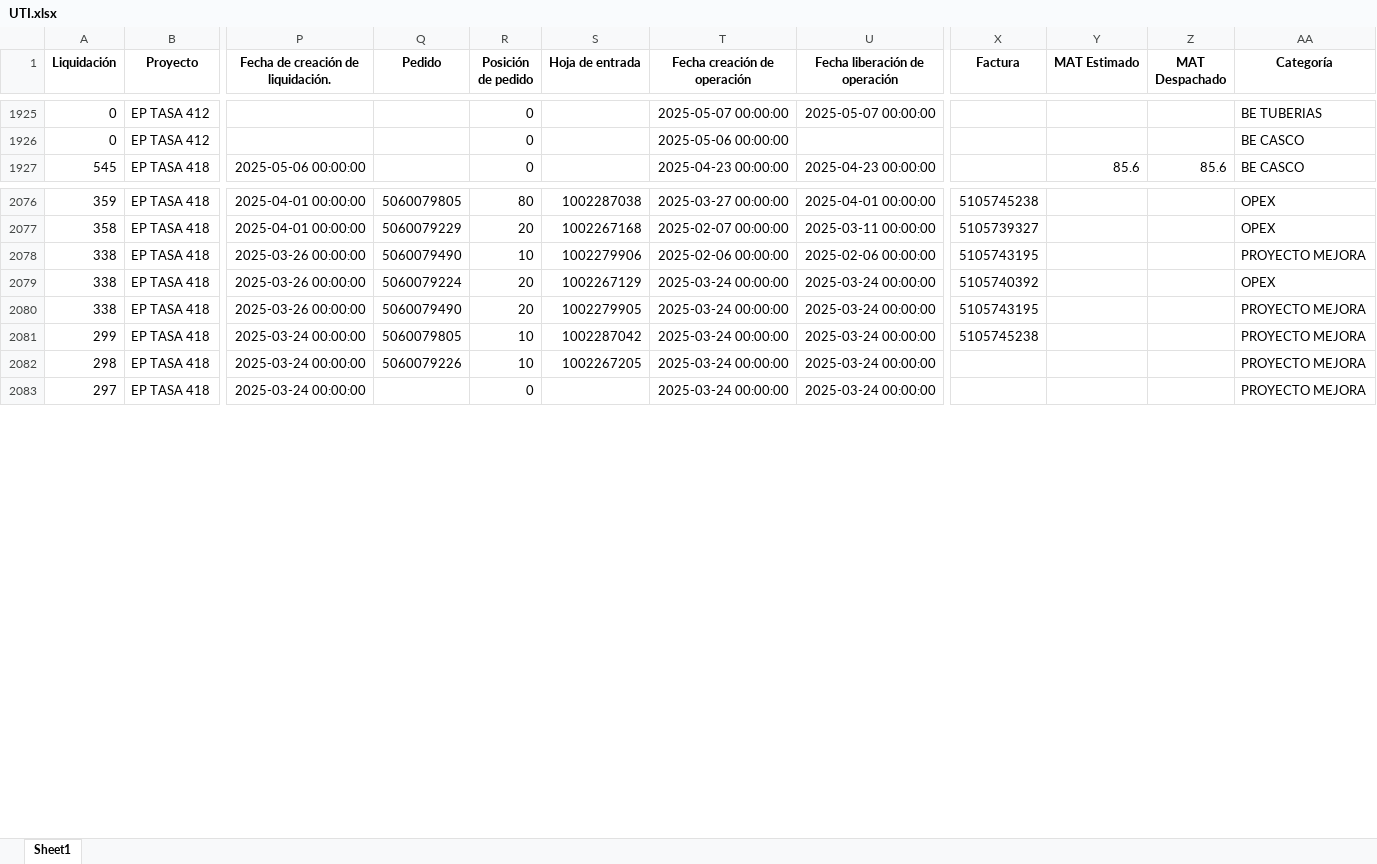
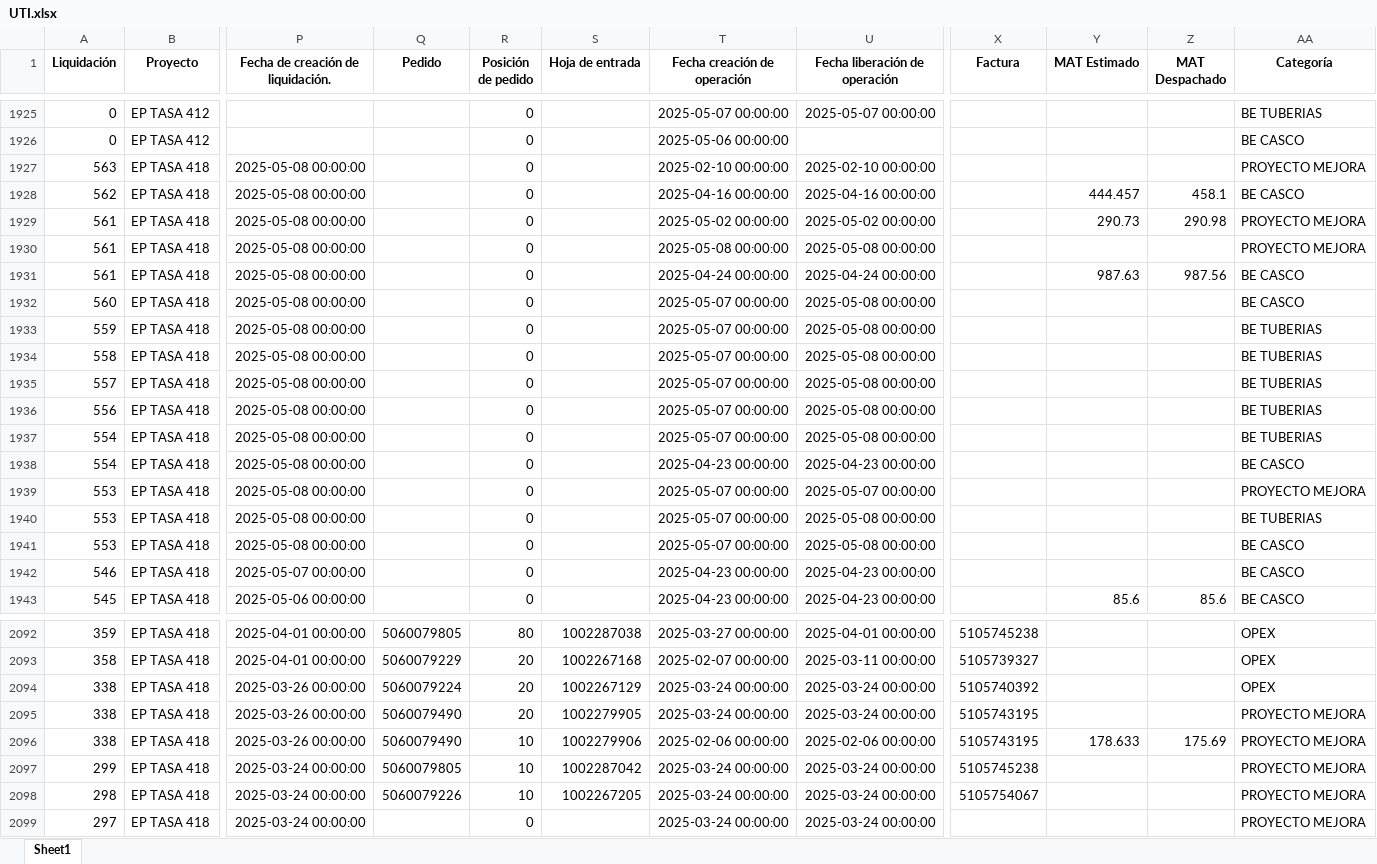
Before and after one commit to ProyectosAstillero/Astillero, an Excel workbook: 2025-1/UTI.xlsx, sheet Sheet1, drawn as a sheet; only a part is shown, gaps mark what is left out; values as stored, in another font and other column widths than the file's, no borders; removed rows and columns are numbered as before the commit, all else as after; rows hold the shown columns only; the diff covers the shown part only; the diff names each change by its address in the sheet, - before the commit and + after, or states it on an @@ line.

```diff
--- a/2025-1/UTI.xlsx (sheet Sheet1)
+++ b/2025-1/UTI.xlsx (sheet Sheet1)
+row 1927: 563 | EP TASA 418 | 2025-05-08 00:00:00 |  | 0 |  | 2025-02-10 00:00:00 | 2025-02-10 00:00:00 |  |  |  | PROYECTO MEJORA
+row 1928: 562 | EP TASA 418 | 2025-05-08 00:00:00 |  | 0 |  | 2025-04-16 00:00:00 | 2025-04-16 00:00:00 |  | 444.457 | 458.1 | BE CASCO
+row 1929: 561 | EP TASA 418 | 2025-05-08 00:00:00 |  | 0 |  | 2025-05-02 00:00:00 | 2025-05-02 00:00:00 |  | 290.73 | 290.98 | PROYECTO MEJORA
+row 1930: 561 | EP TASA 418 | 2025-05-08 00:00:00 |  | 0 |  | 2025-05-08 00:00:00 | 2025-05-08 00:00:00 |  |  |  | PROYECTO MEJORA
+row 1931: 561 | EP TASA 418 | 2025-05-08 00:00:00 |  | 0 |  | 2025-04-24 00:00:00 | 2025-04-24 00:00:00 |  | 987.63 | 987.56 | BE CASCO
+row 1932: 560 | EP TASA 418 | 2025-05-08 00:00:00 |  | 0 |  | 2025-05-07 00:00:00 | 2025-05-08 00:00:00 |  |  |  | BE CASCO
+row 1933: 559 | EP TASA 418 | 2025-05-08 00:00:00 |  | 0 |  | 2025-05-07 00:00:00 | 2025-05-08 00:00:00 |  |  |  | BE TUBERIAS
+row 1934: 558 | EP TASA 418 | 2025-05-08 00:00:00 |  | 0 |  | 2025-05-07 00:00:00 | 2025-05-08 00:00:00 |  |  |  | BE TUBERIAS
+row 1935: 557 | EP TASA 418 | 2025-05-08 00:00:00 |  | 0 |  | 2025-05-07 00:00:00 | 2025-05-08 00:00:00 |  |  |  | BE TUBERIAS
+row 1936: 556 | EP TASA 418 | 2025-05-08 00:00:00 |  | 0 |  | 2025-05-07 00:00:00 | 2025-05-08 00:00:00 |  |  |  | BE TUBERIAS
+row 1937: 554 | EP TASA 418 | 2025-05-08 00:00:00 |  | 0 |  | 2025-05-07 00:00:00 | 2025-05-08 00:00:00 |  |  |  | BE TUBERIAS
+row 1938: 554 | EP TASA 418 | 2025-05-08 00:00:00 |  | 0 |  | 2025-04-23 00:00:00 | 2025-04-23 00:00:00 |  |  |  | BE CASCO
+row 1939: 553 | EP TASA 418 | 2025-05-08 00:00:00 |  | 0 |  | 2025-05-07 00:00:00 | 2025-05-07 00:00:00 |  |  |  | PROYECTO MEJORA
+row 1940: 553 | EP TASA 418 | 2025-05-08 00:00:00 |  | 0 |  | 2025-05-07 00:00:00 | 2025-05-08 00:00:00 |  |  |  | BE TUBERIAS
+row 1941: 553 | EP TASA 418 | 2025-05-08 00:00:00 |  | 0 |  | 2025-05-07 00:00:00 | 2025-05-08 00:00:00 |  |  |  | BE CASCO
+row 1942: 546 | EP TASA 418 | 2025-05-07 00:00:00 |  | 0 |  | 2025-04-23 00:00:00 | 2025-04-23 00:00:00 |  |  |  | BE CASCO
-row 2078: 338 | EP TASA 418 | 2025-03-26 00:00:00 | 5060079490 | 10 | 1002279906 | 2025-02-06 00:00:00 | 2025-02-06 00:00:00 | 5105743195 |  |  | PROYECTO MEJORA
+row 2096: 338 | EP TASA 418 | 2025-03-26 00:00:00 | 5060079490 | 10 | 1002279906 | 2025-02-06 00:00:00 | 2025-02-06 00:00:00 | 5105743195 | 178.633 | 175.69 | PROYECTO MEJORA
-X2098 (Factura): (empty)
+X2098 (Factura): 5105754067
```
Also changed, not shown: 7 added rows, 25 removed rows, 32 moved rows and 60 edited cells elsewhere in this sheet, 2025-1/REDI.xlsx.
